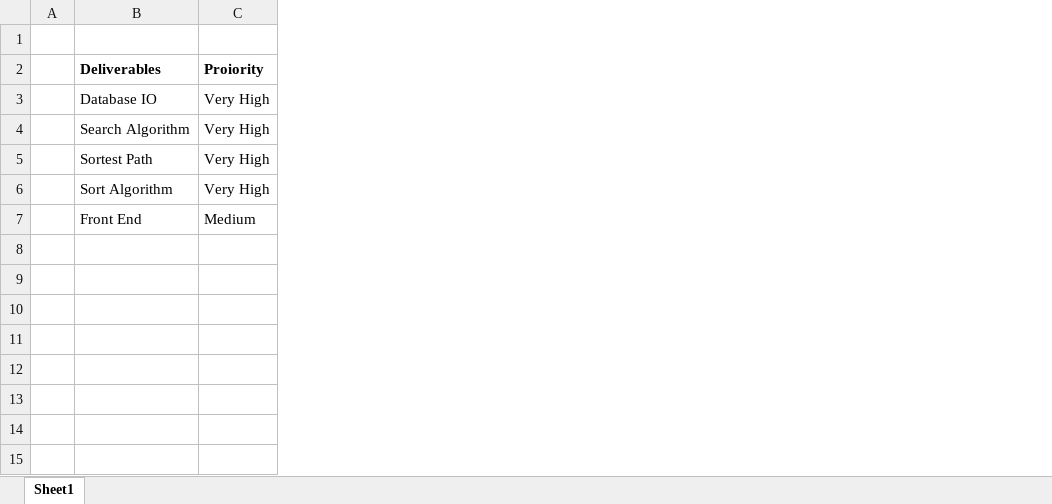
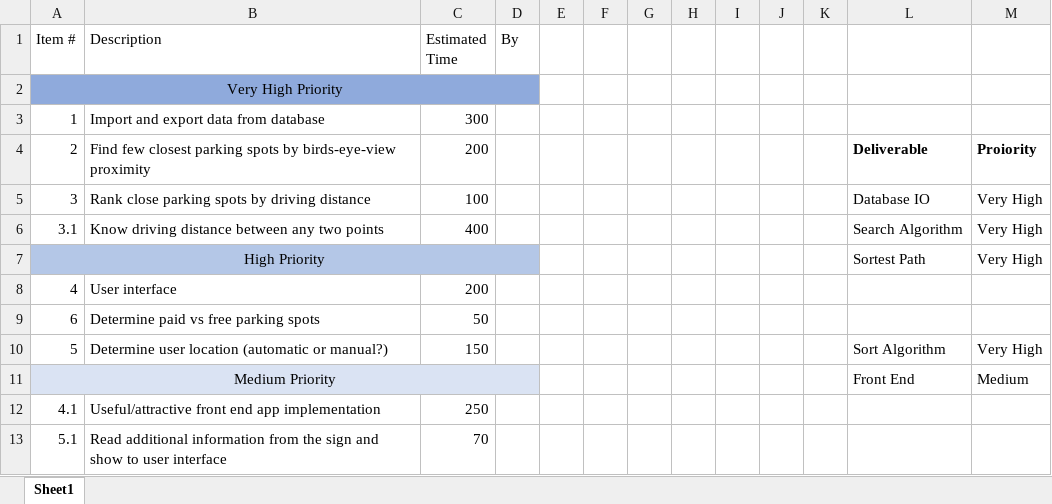
Before and after one commit to curriei/ParkThisCar, an Excel workbook: Backlogs/Product_Backlog.xlsx, sheet Sheet1, drawn as a sheet; values as stored, in another font and other column widths than the file's, no borders; addresses are those after the commit; the diff names each change by its address in the sheet, - before the commit and + after, or states it on an @@ line.

Commit message:
Updated product backlog

```diff
--- a/Backlogs/Product_Backlog.xlsx (sheet Sheet1)
+++ b/Backlogs/Product_Backlog.xlsx (sheet Sheet1)
+column A (Item #), rows 4-7: 2 | 3 | 3.1 | High Priority; rows 10-11: 5 | Medium Priority
+column B (Description), rows 4-6: Find few closest parking spots by birds-eye-view proximity | Rank close parking spots by driving distance | Know driving distance between any two points; row 10: Determine user location (automatic or manual?)
+column C (Estimated Time), rows 4-6: 200 | 100 | 400; row 10: 150
+column D (By), empty
+column F, empty
+column G, empty
+column H, empty
+column I, empty
+column J, empty
+column K, empty
-row 1: (empty)
+row 1: Item # | Description | Estimated Time | By
+row 2: Very High Priority
+row 3: 1 | Import and export data from database | 300
-L4: Deliverables
+L4: Deliverable
+row 8: 4 | User interface | 200
+row 9: 6 | Determine paid vs free parking spots | 50
+row 12: 4.1 | Useful/attractive front end app implementation | 250
+row 13: 5.1 | Read additional information from the sign and show to user interface | 70
```
